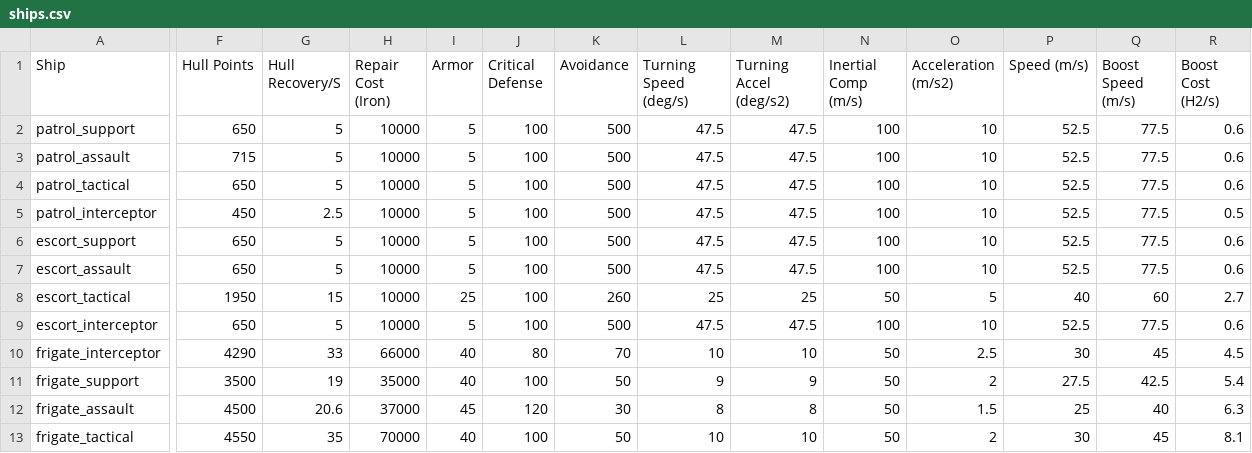
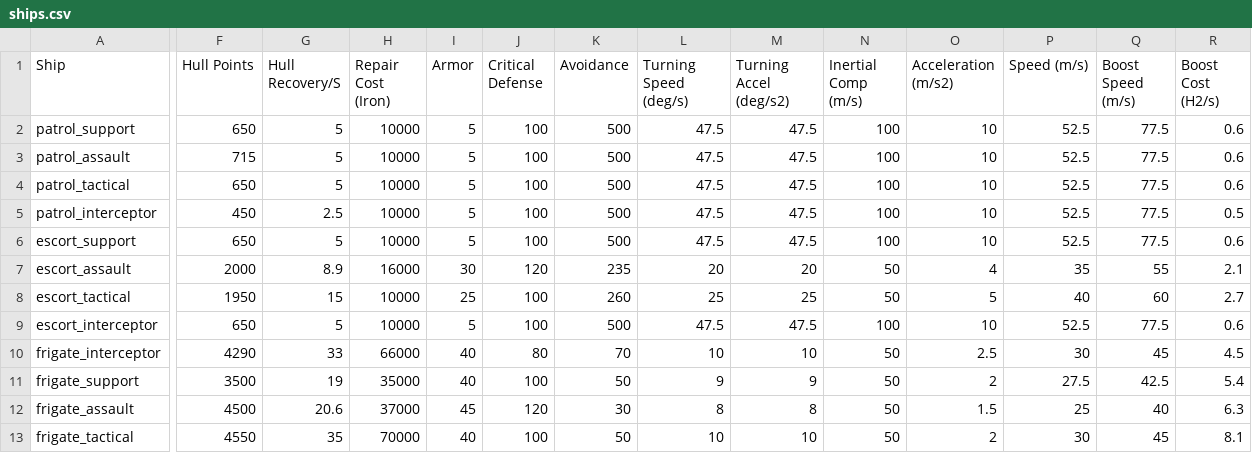
Before and after one commit to TheShakyCoder/galaxy, a CSV file: ships.csv, drawn as a sheet; only a part is shown, gaps mark what is left out; the diff covers the shown part only; the diff names each change by its address in the sheet, - before the commit and + after, or states it on an @@ line.

```diff
--- a/ships.csv
+++ b/ships.csv
-F7 (Hull Points): 650
+F7 (Hull Points): 2000
-G7 (Hull Recovery/S): 5
+G7 (Hull Recovery/S): 8.9
-H7 (Repair Cost (Iron)): 10000
+H7 (Repair Cost (Iron)): 16000
-I7 (Armor): 5
+I7 (Armor): 30
-J7 (Critical Defense): 100
+J7 (Critical Defense): 120
-K7 (Avoidance): 500
+K7 (Avoidance): 235
-L7 (Turning Speed (deg/s)): 47.5
+L7 (Turning Speed (deg/s)): 20
-M7 (Turning Accel (deg/s2)): 47.5
+M7 (Turning Accel (deg/s2)): 20
-N7 (Inertial Comp (m/s)): 100
+N7 (Inertial Comp (m/s)): 50
-O7 (Acceleration (m/s2)): 10
+O7 (Acceleration (m/s2)): 4
-P7 (Speed (m/s)): 52.5
+P7 (Speed (m/s)): 35
-Q7 (Boost Speed (m/s)): 77.5
+Q7 (Boost Speed (m/s)): 55
-R7 (Boost Cost (H2/s)): 0.6
+R7 (Boost Cost (H2/s)): 2.1
```
Also changed, not shown: 8 edited cells elsewhere in this file, 10 other files.
